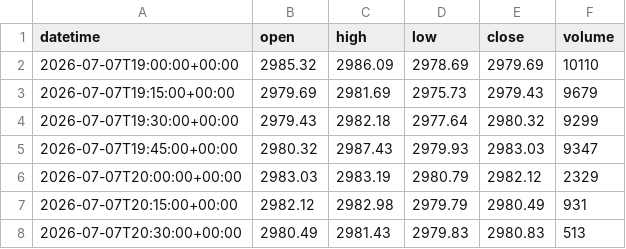
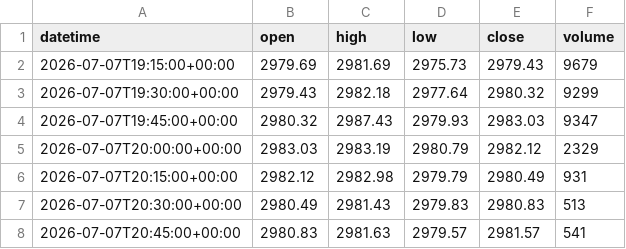
Before and after one commit to getdata-finance/us2000-15m-ohlcv-index-historical-data, a CSV file: US2000_15m.csv, drawn as a sheet; only a part is shown; the shorter side is filled out with more unchanged rows; the diff names each change by its address in the sheet, - before the commit and + after, or states it on an @@ line.

```diff
--- a/US2000_15m.csv
+++ b/US2000_15m.csv
-row 2: 2026-07-07T19:00:00+00:00 | 2985.32 | 2986.09 | 2978.69 | 2979.69 | 10110
```
Also changed, not shown: 1 other file.
